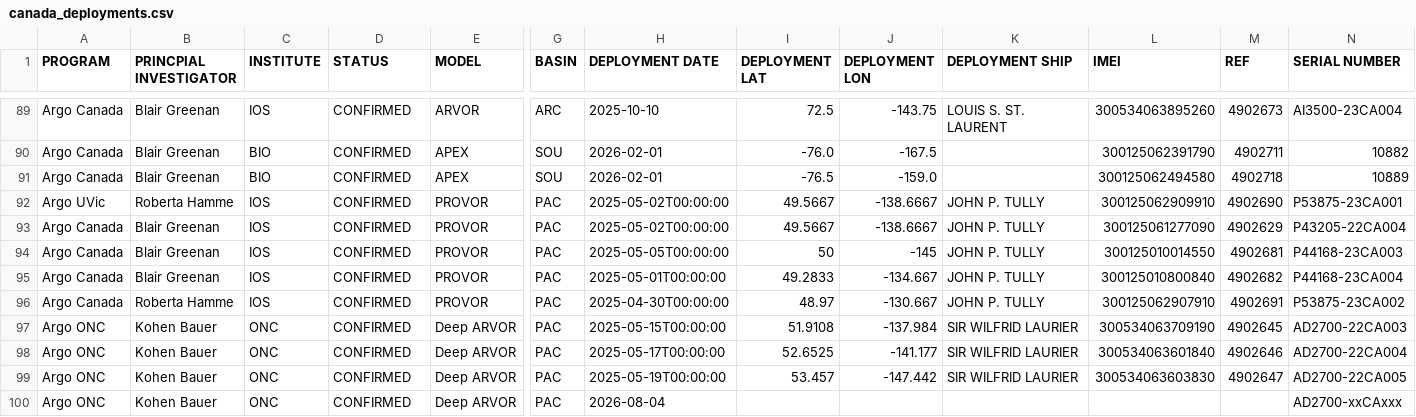
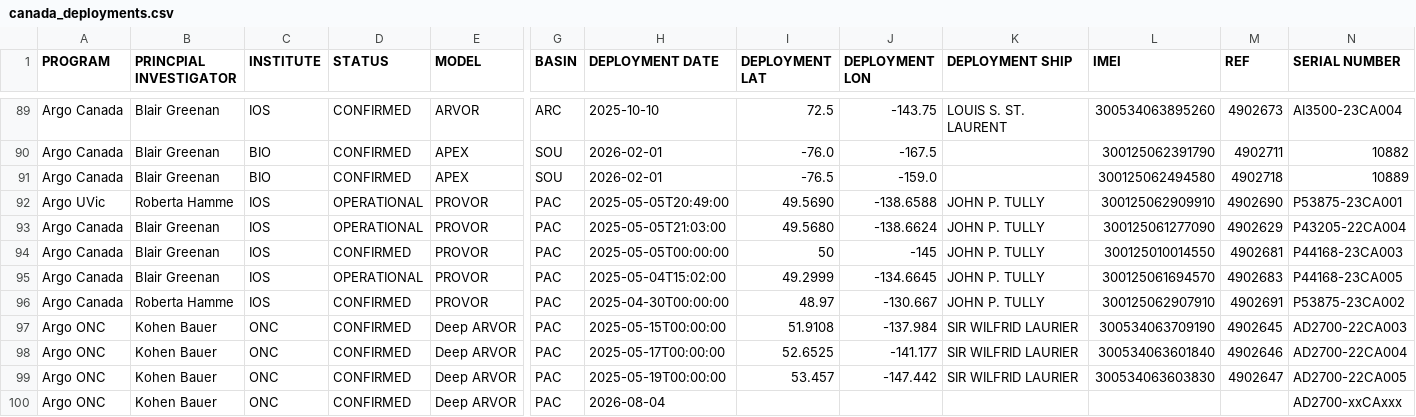
Before and after one commit to ArgoCanada/blog, a CSV file: deployment/canada_deployments.csv, drawn as a sheet; only a part is shown, gaps mark what is left out; the diff names each change by its address in the sheet, - before the commit and + after, or states it on an @@ line.

Commit message:
line P deployments

```diff
--- a/deployment/canada_deployments.csv
+++ b/deployment/canada_deployments.csv
-D92:D93 (STATUS): CONFIRMED
+D92:D93 (STATUS): OPERATIONAL
-H92 (DEPLOYMENT DATE): 2025-05-02T00:00:00
+H92 (DEPLOYMENT DATE): 2025-05-05T20:49:00
-I92 (DEPLOYMENT LAT): 49.5667
+I92 (DEPLOYMENT LAT): 49.5690
-J92 (DEPLOYMENT LON): -138.6667
+J92 (DEPLOYMENT LON): -138.6588
-H93 (DEPLOYMENT DATE): 2025-05-02T00:00:00
+H93 (DEPLOYMENT DATE): 2025-05-05T21:03:00
-I93 (DEPLOYMENT LAT): 49.5667
+I93 (DEPLOYMENT LAT): 49.5680
-J93 (DEPLOYMENT LON): -138.6667
+J93 (DEPLOYMENT LON): -138.6624
-D95 (STATUS): CONFIRMED
+D95 (STATUS): OPERATIONAL
-H95 (DEPLOYMENT DATE): 2025-05-01T00:00:00
+H95 (DEPLOYMENT DATE): 2025-05-04T15:02:00
-I95 (DEPLOYMENT LAT): 49.2833
+I95 (DEPLOYMENT LAT): 49.2999
-J95 (DEPLOYMENT LON): -134.667
+J95 (DEPLOYMENT LON): -134.6645
-L95 (IMEI): 300125010800840
+L95 (IMEI): 300125061694570
-M95 (REF): 4902682
+M95 (REF): 4902683
-N95 (SERIAL NUMBER): P44168-23CA004
+N95 (SERIAL NUMBER): P44168-23CA005
```
